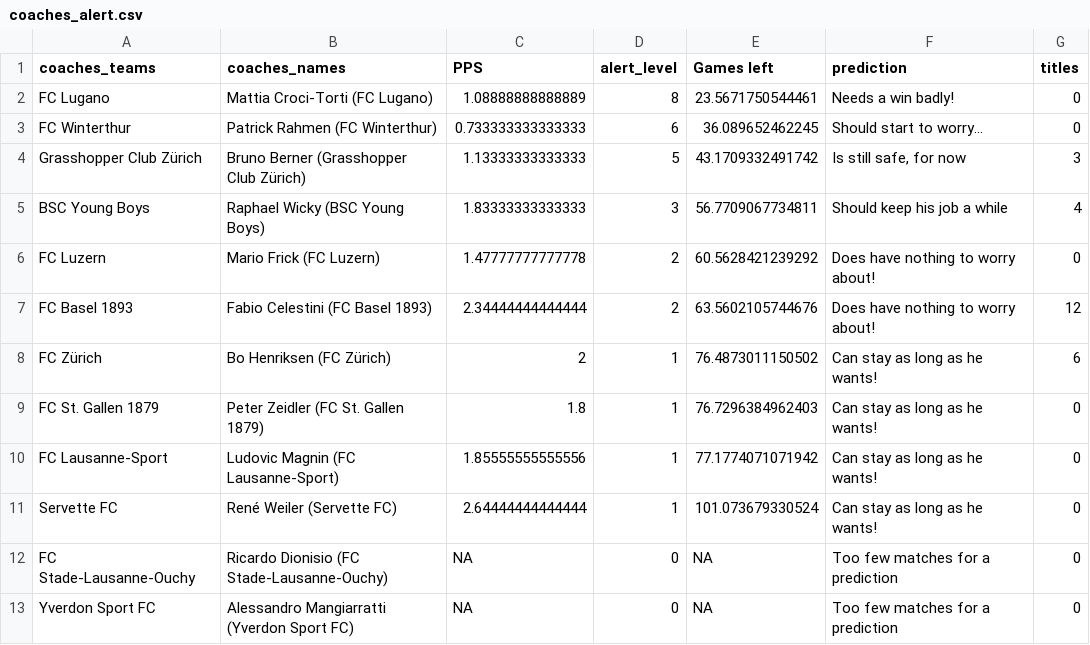
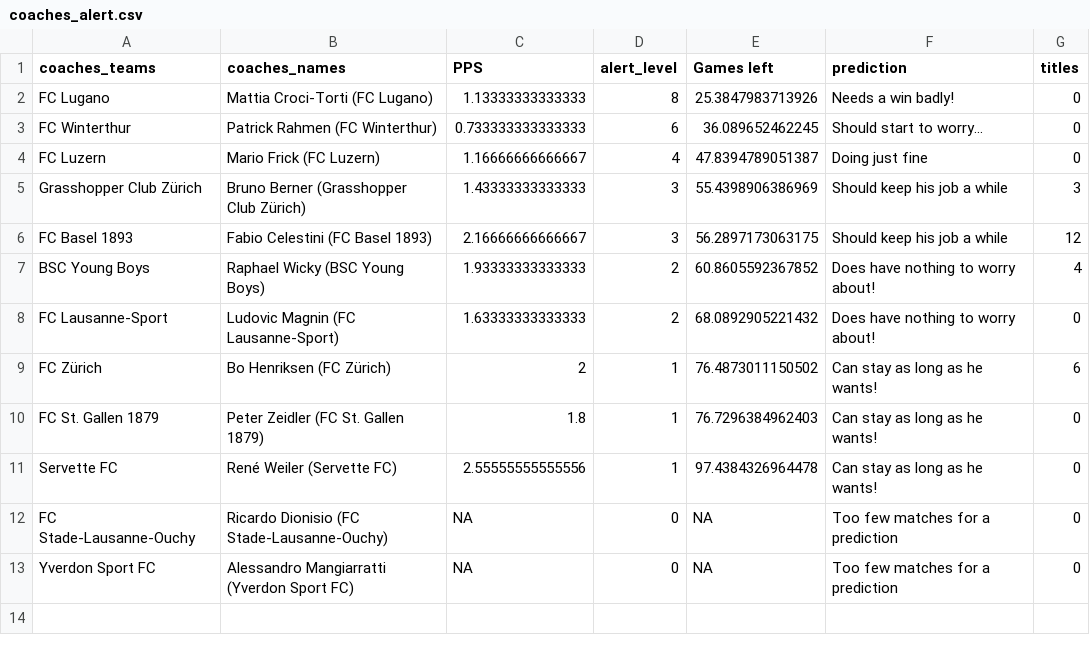
Before and after one commit to swissfootdata/Super_League_Predictions, a CSV file: Output/coaches_alert.csv, drawn as a sheet.

```diff
--- a/Output/coaches_alert.csv
+++ b/Output/coaches_alert.csv
@@ -1,12 +1,12 @@
 "coaches_teams","coaches_names","PPS","alert_level","Games left","prediction","titles"
-"FC Lugano","Mattia Croci-Torti (FC Lugano)",1.08888888888889,8,23.5671750544461,"Needs a win badly!",0
+"FC Lugano","Mattia Croci-Torti (FC Lugano)",1.13333333333333,8,25.3847983713926,"Needs a win badly!",0
 "FC Winterthur","Patrick Rahmen (FC Winterthur)",0.733333333333333,6,36.089652462245,"Should start to worry...",0
-"Grasshopper Club Zürich","Bruno Berner (Grasshopper Club Zürich)",1.13333333333333,5,43.1709332491742,"Is still safe, for now",3
-"BSC Young Boys","Raphael Wicky (BSC Young Boys)",1.83333333333333,3,56.7709067734811,"Should keep his job a while",4
-"FC Luzern","Mario Frick (FC Luzern)",1.47777777777778,2,60.5628421239292,"Does have nothing to worry about!",0
-"FC Basel 1893","Fabio Celestini (FC Basel 1893)",2.34444444444444,2,63.5602105744676,"Does have nothing to worry about!",12
+"FC Luzern","Mario Frick (FC Luzern)",1.16666666666667,4,47.8394789051387,"Doing just fine",0
+"Grasshopper Club Zürich","Bruno Berner (Grasshopper Club Zürich)",1.43333333333333,3,55.4398906386969,"Should keep his job a while",3
+"FC Basel 1893","Fabio Celestini (FC Basel 1893)",2.16666666666667,3,56.2897173063175,"Should keep his job a while",12
+"BSC Young Boys","Raphael Wicky (BSC Young Boys)",1.93333333333333,2,60.8605592367852,"Does have nothing to worry about!",4
+"FC Lausanne-Sport","Ludovic Magnin (FC Lausanne-Sport)",1.63333333333333,2,68.0892905221432,"Does have nothing to worry about!",0
 "FC Zürich","Bo Henriksen (FC Zürich)",2,1,76.4873011150502,"Can stay as long as he wants!",6
 "FC St. Gallen 1879","Peter Zeidler (FC St. Gallen 1879)",1.8,1,76.7296384962403,"Can stay as long as he wants!",0
-"FC Lausanne-Sport","Ludovic Magnin (FC Lausanne-Sport)",1.85555555555556,1,77.1774071071942,"Can stay as long as he wants!",0
-"Servette FC","René Weiler (Servette FC)",2.64444444444444,1,101.073679330524,"Can stay as long as he wants!",0
+"Servette FC","René Weiler (Servette FC)",2.55555555555556,1,97.4384326964478,"Can stay as long as he wants!",0
 "FC Stade-Lausanne-Ouchy","Ricardo Dionisio (FC Stade-Lausanne-Ouchy)",NA,0,NA,"Too few matches for a prediction",0
```
Also changed, not shown: Output/predictions_season.csv, Output/predictions_season_data.csv, 7 other files.
